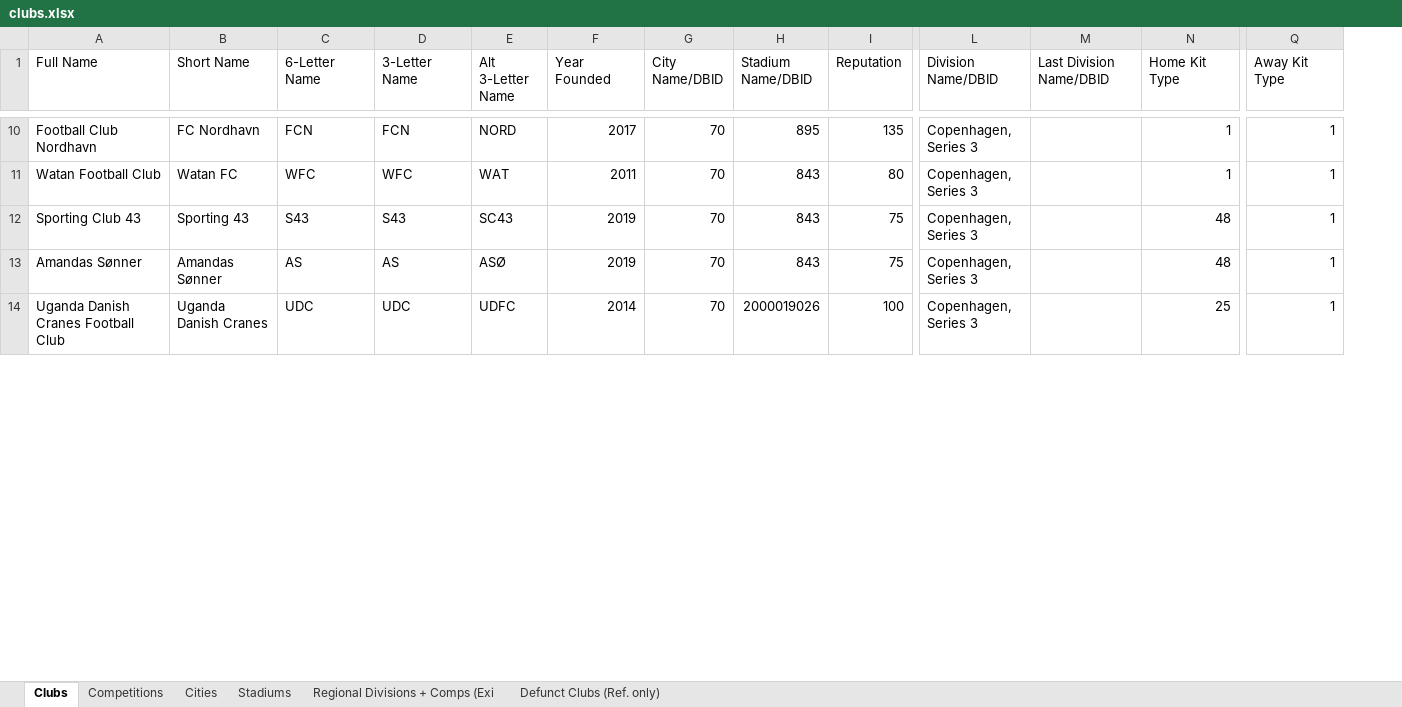
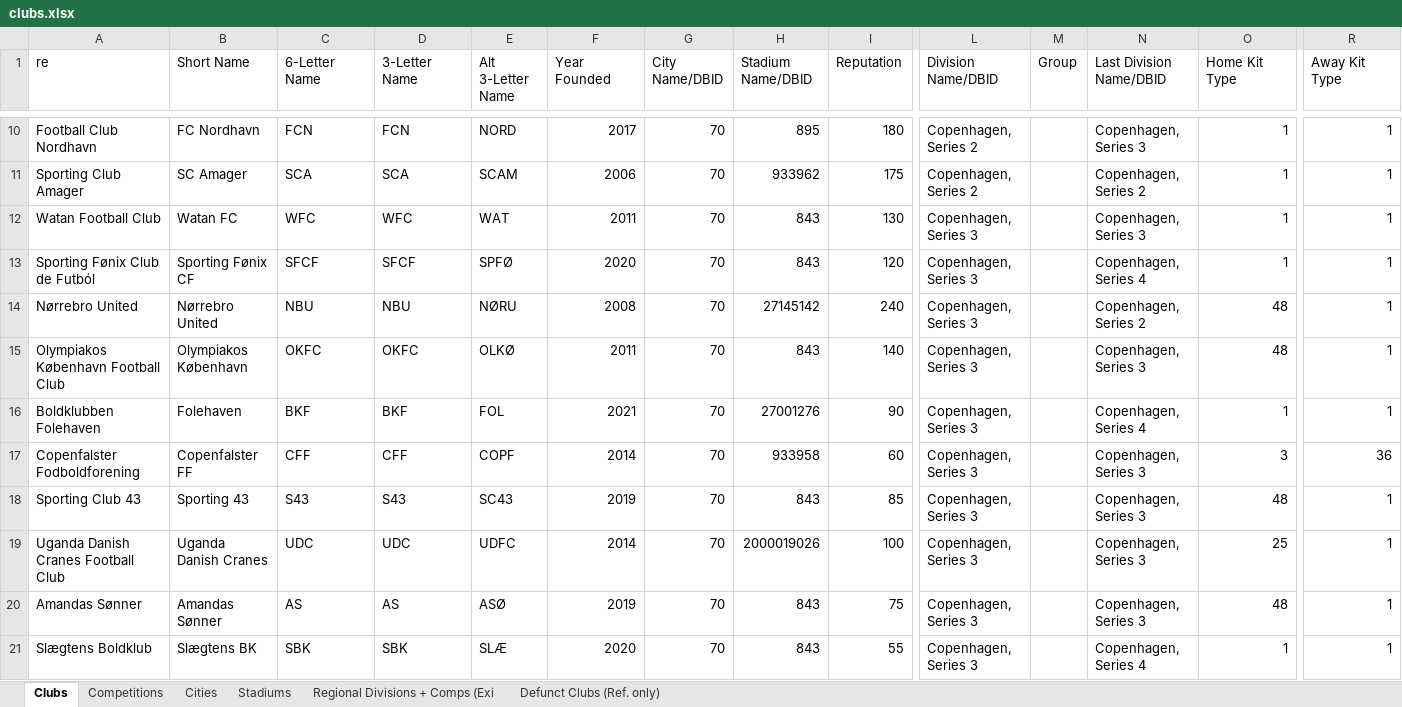
Before and after one commit to GirafiStudios/FM-XML-Club-Creator, an Excel workbook: clubs.xlsx, sheet Clubs, drawn as a sheet; only a part is shown, gaps mark what is left out; values as stored, in another font and other column widths than the file's, no cell formats; charts and pictures and table styles not drawn; removed rows and columns are numbered as before the commit, all else as after; rows hold the shown columns only; the diff covers the shown part only; the diff names each change by its address in the sheet, - before the commit and + after, or states it on an @@ line.

Commit message:
Work on division group

```diff
--- a/clubs.xlsx (sheet Clubs)
+++ b/clubs.xlsx (sheet Clubs)
+column M (Group), empty
-A1: Full Name
+A1: re
-I10 (Reputation): 135
+I10 (Reputation): 180
-L10 (Division Name/DBID): Copenhagen, Series 3
+L10 (Division Name/DBID): Copenhagen, Series 2
-N10 (Last Division Name/DBID): (empty)
+N10 (Last Division Name/DBID): Copenhagen, Series 3
+row 11: Sporting Club Amager | SC Amager | SCA | SCA | SCAM | 2006 | 70 | 933962 | 175 | Copenhagen, Series 2 |  | Copenhagen, Series 2 | 1 | 1
-I12 (Reputation): 80
+I12 (Reputation): 130
-N12 (Last Division Name/DBID): (empty)
+N12 (Last Division Name/DBID): Copenhagen, Series 3
+row 13: Sporting Fønix Club de Futból | Sporting Fønix CF | SFCF | SFCF | SPFØ | 2020 | 70 | 843 | 120 | Copenhagen, Series 3 |  | Copenhagen, Series 4 | 1 | 1
+row 14: Nørrebro United | Nørrebro United | NBU | NBU | NØRU | 2008 | 70 | 27145142 | 240 | Copenhagen, Series 3 |  | Copenhagen, Series 2 | 48 | 1
+row 15: Olympiakos København Football Club | Olympiakos København | OKFC | OKFC | OLKØ | 2011 | 70 | 843 | 140 | Copenhagen, Series 3 |  | Copenhagen, Series 3 | 48 | 1
+row 16: Boldklubben Folehaven | Folehaven | BKF | BKF | FOL | 2021 | 70 | 27001276 | 90 | Copenhagen, Series 3 |  | Copenhagen, Series 4 | 1 | 1
+row 17: Copenfalster Fodboldforening | Copenfalster FF | CFF | CFF | COPF | 2014 | 70 | 933958 | 60 | Copenhagen, Series 3 |  | Copenhagen, Series 3 | 3 | 36
-I18 (Reputation): 75
+I18 (Reputation): 85
-N18 (Last Division Name/DBID): (empty)
+N18 (Last Division Name/DBID): Copenhagen, Series 3
-row 13: Amandas Sønner | Amandas Sønner | AS | AS | ASØ | 2019 | 70 | 843 | 75 | Copenhagen, Series 3 |  | 48 | 1
-N19 (Last Division Name/DBID): (empty)
+N19 (Last Division Name/DBID): Copenhagen, Series 3
+row 20: Amandas Sønner | Amandas Sønner | AS | AS | ASØ | 2019 | 70 | 843 | 75 | Copenhagen, Series 3 |  | Copenhagen, Series 3 | 48 | 1
+row 21: Slægtens Boldklub | Slægtens BK | SBK | SBK | SLÆ | 2020 | 70 | 843 | 55 | Copenhagen, Series 3 |  | Copenhagen, Series 4 | 1 | 1
```
Also changed, not shown: 25 added rows, 34 removed rows and 555 edited cells elsewhere in this sheet, sheet Defunct Clubs (Ref. only), sheet Stadiums, sheet Cities, sheet Regional Divisions + Comps (Exi, cell formats, 5 other files.
